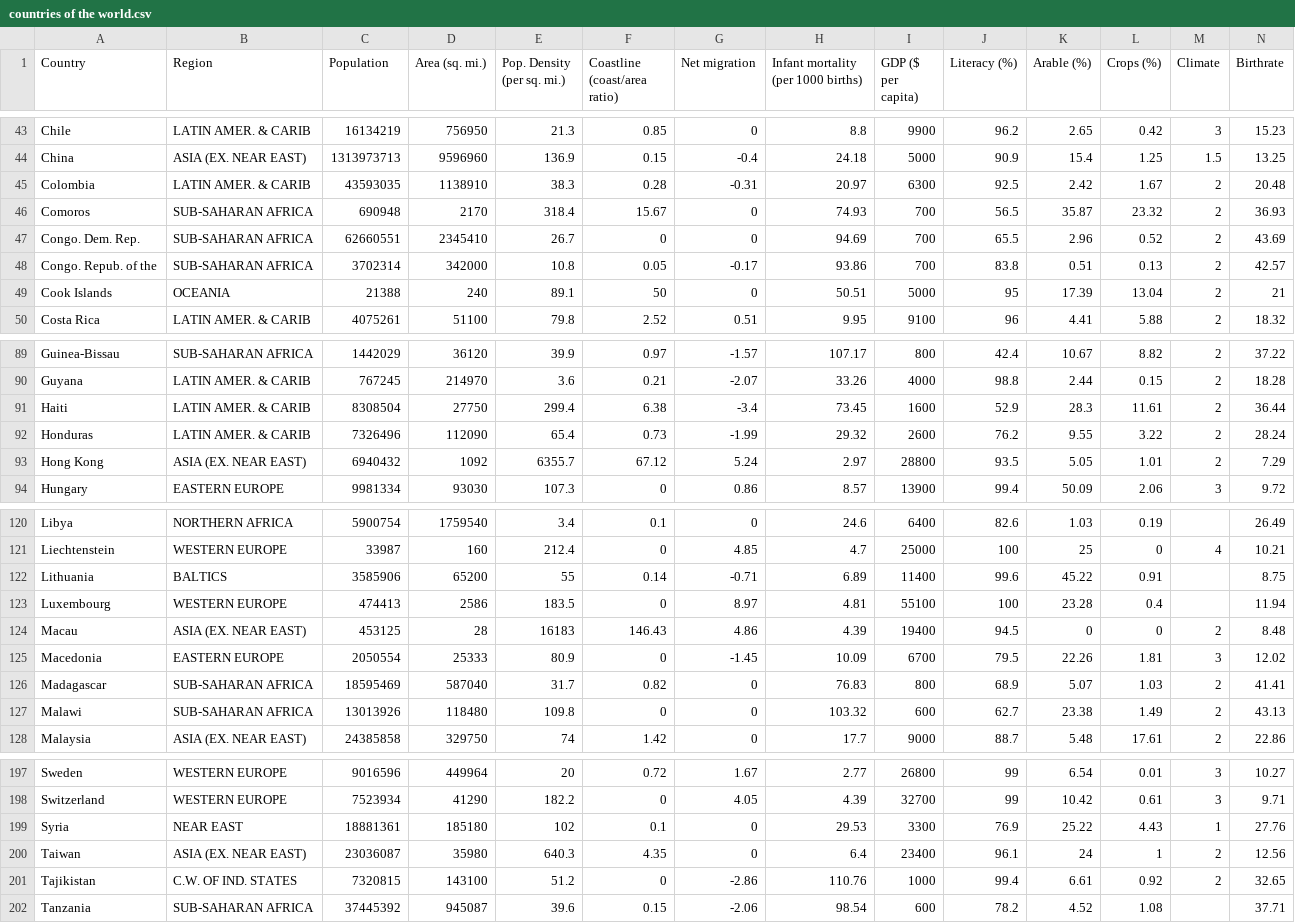
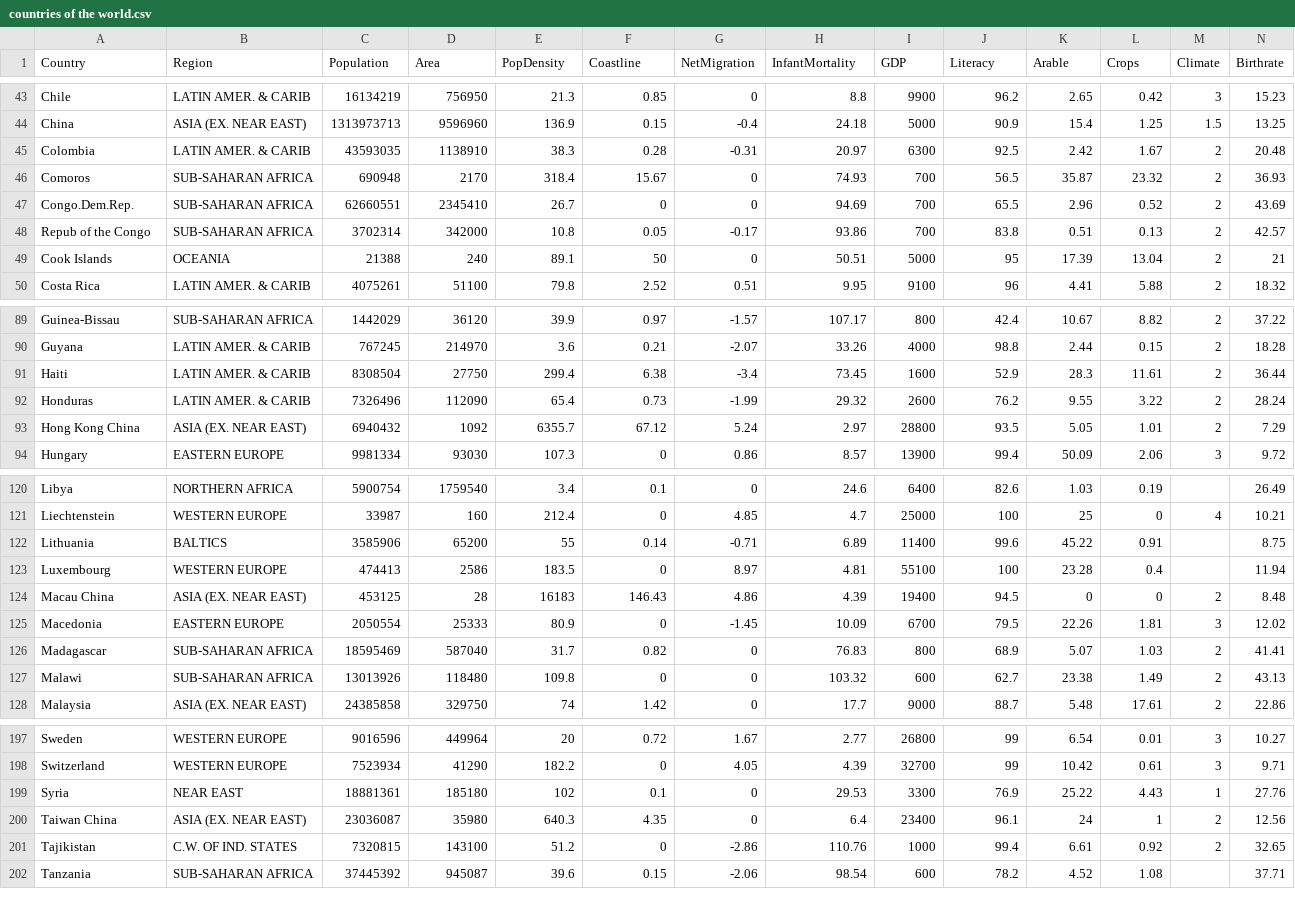
Before and after one commit to starringup/DataMining, a CSV file: countries of the world.csv, drawn as a sheet; only a part is shown, gaps mark what is left out; the diff names each change by its address in the sheet, - before the commit and + after, or states it on an @@ line.

Commit message:
data cleaning 1 - 5

```diff
--- a/countries of the world.csv
+++ b/countries of the world.csv
-D1: Area (sq. mi.)
+D1: Area
-E1: Pop. Density (per sq. mi.)
+E1: PopDensity
-F1: Coastline (coast/area ratio)
+F1: Coastline
-G1: Net migration
+G1: NetMigration
-H1: Infant mortality (per 1000 births)
+H1: InfantMortality
-I1: GDP ($ per capita)
+I1: GDP
-J1: Literacy (%)
+J1: Literacy
-K1: Arable (%)
+K1: Arable
-L1: Crops (%)
+L1: Crops
-A47 (Country): Congo. Dem. Rep.
+A47 (Country): Congo.Dem.Rep.
-A48 (Country): Congo. Repub. of the
+A48 (Country): Repub of the Congo
-A93 (Country): Hong Kong
+A93 (Country): Hong Kong China
-A124 (Country): Macau
+A124 (Country): Macau China
-A200 (Country): Taiwan
+A200 (Country): Taiwan China
```
Also changed, not shown: 1 other file.
